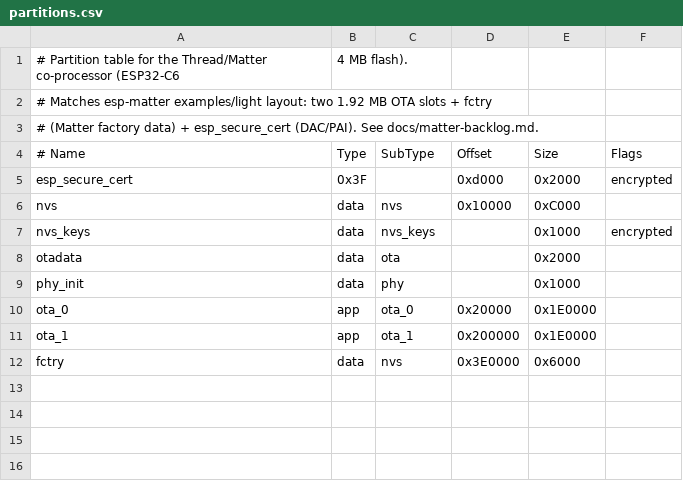
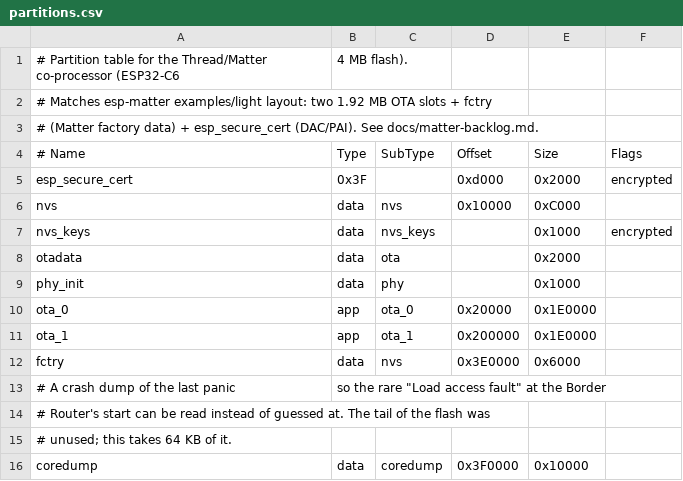
Before and after one commit to kliuchnikovv/keystone, a CSV file: firmware/thread-c6/partitions.csv, drawn as a sheet.

Commit message:
thread-c6: the Matter bridge moves to the co-processor (F2 Stage B)
  The Matter server moved to this chip (F2), so the bridge moves with it: the
  registry entities the brain announces become bridged endpoints under the
  aggregator, their states become Matter attribute updates, and a controller's
  write becomes a COMMAND to the brain (which forwards it to the Zigbee chip).

  The bridge is a new translation unit (matter_bridge.cpp), ported from the
  bridge that lived on this chip before the F2 fork. The endpoint address
  (chip_id, entity_id) is persisted by esp-matter's app_bridge machinery
  (keystone_bridged_device.cpp); the owner comes from the high byte of the
  entity id, because the brain rewrites the chip id of mirrored frames to ours.

  The accessory can also open a commissioning window by itself
  (matter_share <sec>): the phone joins the hub's fabric as a second
  administrator, and the brain's Matter worker is not in the way.

```diff
--- a/firmware/thread-c6/partitions.csv
+++ b/firmware/thread-c6/partitions.csv
@@ -12 +12,5 @@ ota_1,           app,  ota_1,  0x200000,  0x1E0000,
 fctry,           data, nvs,    0x3E0000,  0x6000,
+# A crash dump of the last panic, so the rare "Load access fault" at the Border
+# Router's start can be read instead of guessed at. The tail of the flash was
+# unused; this takes 64 KB of it.
+coredump,        data, coredump, 0x3F0000, 0x10000,
```
Also changed, not shown: 9 other files.
